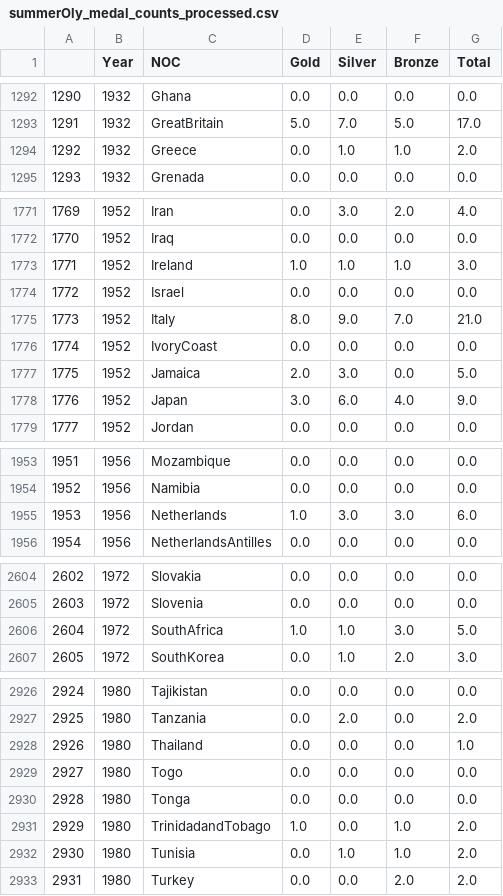
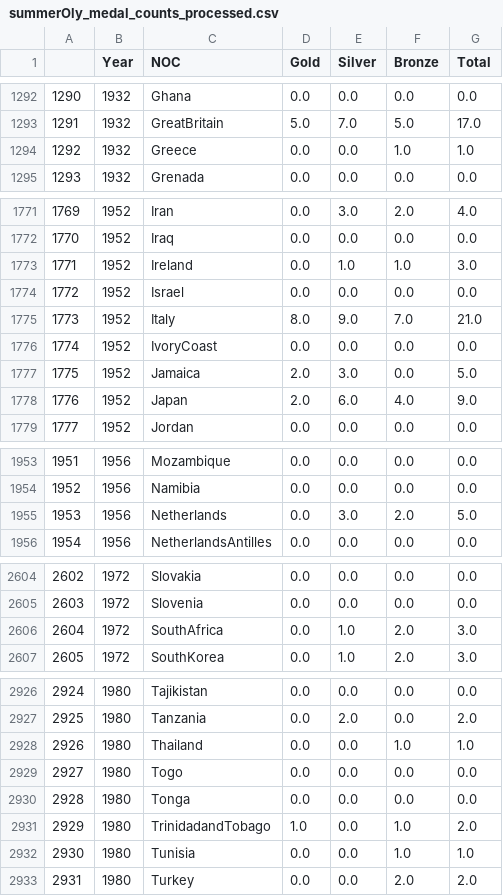
Before and after one commit to LiaoZiqi-GZFLS/2025-MCM-C, a CSV file: Generated/summerOly_medal_counts_processed.csv, drawn as a sheet; only a part is shown, gaps mark what is left out; the diff covers the shown part only.

```diff
--- a/Generated/summerOly_medal_counts_processed.csv
+++ b/Generated/summerOly_medal_counts_processed.csv
@@ -1293,3 +1293,3 @@
 1291,1932,GreatBritain,5.0,7.0,5.0,17.0
-1292,1932,Greece,0.0,1.0,1.0,2.0
+1292,1932,Greece,0.0,0.0,1.0,1.0
 1293,1932,Grenada,0.0,0.0,0.0,0.0
@@ -1772,3 +1772,3 @@
 1770,1952,Iraq,0.0,0.0,0.0,0.0
-1771,1952,Ireland,1.0,1.0,1.0,3.0
+1771,1952,Ireland,0.0,1.0,1.0,3.0
 1772,1952,Israel,0.0,0.0,0.0,0.0
@@ -1777,3 +1777,3 @@
 1775,1952,Jamaica,2.0,3.0,0.0,5.0
-1776,1952,Japan,3.0,6.0,4.0,9.0
+1776,1952,Japan,2.0,6.0,4.0,9.0
 1777,1952,Jordan,0.0,0.0,0.0,0.0
@@ -1954,3 +1954,3 @@
 1952,1956,Namibia,0.0,0.0,0.0,0.0
-1953,1956,Netherlands,1.0,3.0,3.0,6.0
+1953,1956,Netherlands,0.0,3.0,2.0,5.0
 1954,1956,NetherlandsAntilles,0.0,0.0,0.0,0.0
@@ -2605,3 +2605,3 @@
 2603,1972,Slovenia,0.0,0.0,0.0,0.0
-2604,1972,SouthAfrica,1.0,1.0,3.0,5.0
+2604,1972,SouthAfrica,0.0,1.0,2.0,3.0
 2605,1972,SouthKorea,0.0,1.0,2.0,3.0
@@ -2927,3 +2927,3 @@
 2925,1980,Tanzania,0.0,2.0,0.0,2.0
-2926,1980,Thailand,0.0,0.0,0.0,1.0
+2926,1980,Thailand,0.0,0.0,1.0,1.0
 2927,1980,Togo,0.0,0.0,0.0,0.0
@@ -2931,3 +2931,3 @@
 2929,1980,TrinidadandTobago,1.0,0.0,1.0,2.0
-2930,1980,Tunisia,0.0,1.0,1.0,2.0
+2930,1980,Tunisia,0.0,0.0,1.0,1.0
 2931,1980,Turkey,0.0,0.0,2.0,2.0
```
Also changed, not shown: 47 edited cells elsewhere in this file, Generated/2028_Prediction_data.csv, Generated/summerOly_medal_counts_imputed.csv, 38 other files.
